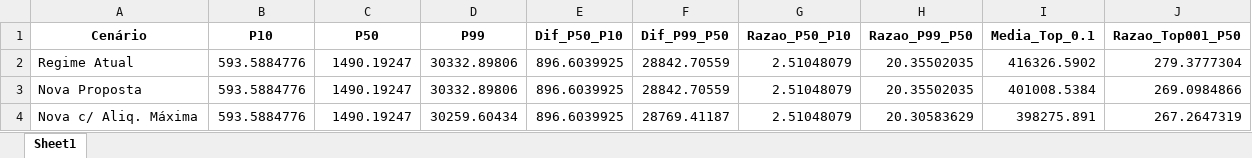
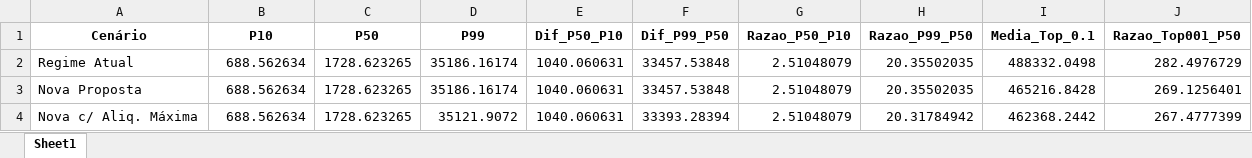
Before and after one commit to MADE-USP/imposto_minimo, an Excel workbook: tables/indicadores_percentis_renda_extendido.xlsx, sheet Sheet1, drawn as a sheet; values as stored, in another font and other column widths than the file's, no borders; the diff names each change by its address in the sheet, - before the commit and + after, or states it on an @@ line.

```diff
--- a/tables/indicadores_percentis_renda_extendido.xlsx (sheet Sheet1)
+++ b/tables/indicadores_percentis_renda_extendido.xlsx (sheet Sheet1)
-B2:B4 (P10): 593.5884776
+B2:B4 (P10): 688.562634
-C2:C4 (P50): 1490.19247
+C2:C4 (P50): 1728.623265
-D2:D3 (P99): 30332.89806
+D2:D3 (P99): 35186.16174
-E2:E4 (Dif_P50_P10): 896.6039925
+E2:E4 (Dif_P50_P10): 1040.060631
-F2:F3 (Dif_P99_P50): 28842.70559
+F2:F3 (Dif_P99_P50): 33457.53848
-I2 (Media_Top_0.1): 416326.5902
+I2 (Media_Top_0.1): 488332.0498
-J2 (Razao_Top001_P50): 279.3777304
+J2 (Razao_Top001_P50): 282.4976729
-I3 (Media_Top_0.1): 401008.5384
+I3 (Media_Top_0.1): 465216.8428
-J3 (Razao_Top001_P50): 269.0984866
+J3 (Razao_Top001_P50): 269.1256401
-D4 (P99): 30259.60434
+D4 (P99): 35121.9072
-F4 (Dif_P99_P50): 28769.41187
+F4 (Dif_P99_P50): 33393.28394
-H4 (Razao_P99_P50): 20.30583629
+H4 (Razao_P99_P50): 20.31784942
-I4 (Media_Top_0.1): 398275.891
+I4 (Media_Top_0.1): 462368.2442
-J4 (Razao_Top001_P50): 267.2647319
+J4 (Razao_Top001_P50): 267.4777399
```
Also changed, not shown: tables/resultados_distributivos_com_arrecadacao.xlsx, 7 other files.
